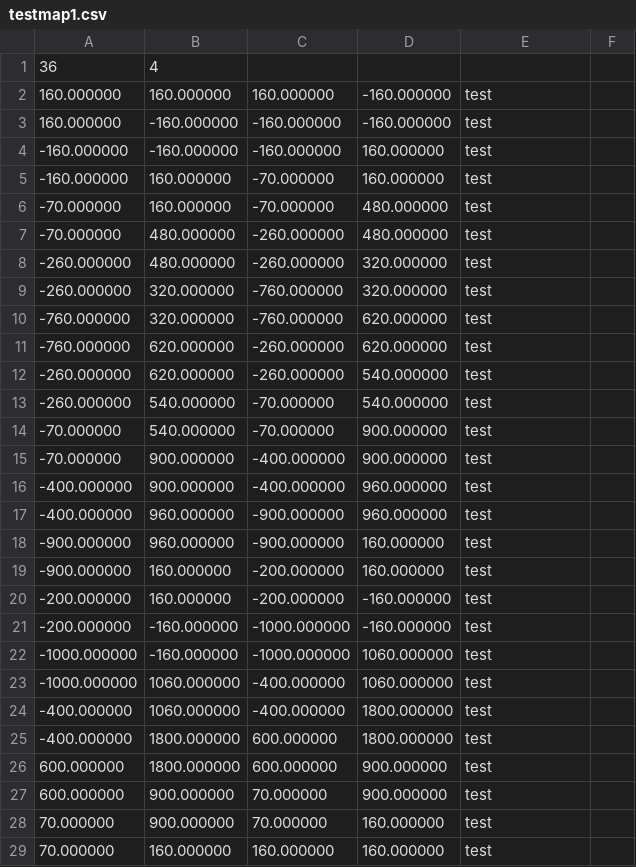
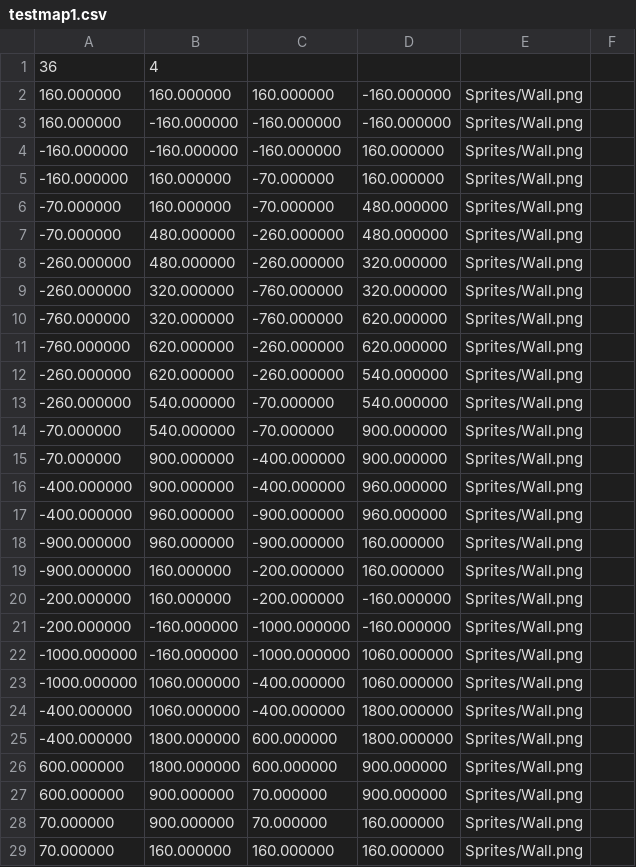
Before and after one commit to Rustoholics-Doom-Clone/Doom-Clone, a CSV file: testmap1.csv, drawn as a sheet; only a part is shown; the diff covers the shown part only.

Commit message:
Textured walls (#50)
* Added wall

I added the wall and rewrote the loading bit.

* changed to float

* Walls now look real

* Uppdated enemy sprites

* removed expremtation

---------

Co-authored-by: Elkatrash <129667823+Elkatrash@users.noreply.github.com>

```diff
--- a/testmap1.csv
+++ b/testmap1.csv
@@ -1,29 +1,29 @@
 36,4
-160.000000,160.000000,160.000000,-160.000000,test
-160.000000,-160.000000,-160.000000,-160.000000,test
--160.000000,-160.000000,-160.000000,160.000000,test
--160.000000,160.000000,-70.000000,160.000000,test
--70.000000,160.000000,-70.000000,480.000000,test
--70.000000,480.000000,-260.000000,480.000000,test
--260.000000,480.000000,-260.000000,320.000000,test
--260.000000,320.000000,-760.000000,320.000000,test
--760.000000,320.000000,-760.000000,620.000000,test
--760.000000,620.000000,-260.000000,620.000000,test
--260.000000,620.000000,-260.000000,540.000000,test
--260.000000,540.000000,-70.000000,540.000000,test
--70.000000,540.000000,-70.000000,900.000000,test
--70.000000,900.000000,-400.000000,900.000000,test
--400.000000,900.000000,-400.000000,960.000000,test
--400.000000,960.000000,-900.000000,960.000000,test
--900.000000,960.000000,-900.000000,160.000000,test
--900.000000,160.000000,-200.000000,160.000000,test
--200.000000,160.000000,-200.000000,-160.000000,test
--200.000000,-160.000000,-1000.000000,-160.000000,test
--1000.000000,-160.000000,-1000.000000,1060.000000,test
--1000.000000,1060.000000,-400.000000,1060.000000,test
--400.000000,1060.000000,-400.000000,1800.000000,test
--400.000000,1800.000000,600.000000,1800.000000,test
-600.000000,1800.000000,600.000000,900.000000,test
-600.000000,900.000000,70.000000,900.000000,test
-70.000000,900.000000,70.000000,160.000000,test
-70.000000,160.000000,160.000000,160.000000,test
+160.000000,160.000000,160.000000,-160.000000,Sprites/Wall.png
+160.000000,-160.000000,-160.000000,-160.000000,Sprites/Wall.png
+-160.000000,-160.000000,-160.000000,160.000000,Sprites/Wall.png
+-160.000000,160.000000,-70.000000,160.000000,Sprites/Wall.png
+-70.000000,160.000000,-70.000000,480.000000,Sprites/Wall.png
+-70.000000,480.000000,-260.000000,480.000000,Sprites/Wall.png
+-260.000000,480.000000,-260.000000,320.000000,Sprites/Wall.png
+-260.000000,320.000000,-760.000000,320.000000,Sprites/Wall.png
+-760.000000,320.000000,-760.000000,620.000000,Sprites/Wall.png
+-760.000000,620.000000,-260.000000,620.000000,Sprites/Wall.png
+-260.000000,620.000000,-260.000000,540.000000,Sprites/Wall.png
+-260.000000,540.000000,-70.000000,540.000000,Sprites/Wall.png
+-70.000000,540.000000,-70.000000,900.000000,Sprites/Wall.png
+-70.000000,900.000000,-400.000000,900.000000,Sprites/Wall.png
+-400.000000,900.000000,-400.000000,960.000000,Sprites/Wall.png
+-400.000000,960.000000,-900.000000,960.000000,Sprites/Wall.png
+-900.000000,960.000000,-900.000000,160.000000,Sprites/Wall.png
+-900.000000,160.000000,-200.000000,160.000000,Sprites/Wall.png
+-200.000000,160.000000,-200.000000,-160.000000,Sprites/Wall.png
+-200.000000,-160.000000,-1000.000000,-160.000000,Sprites/Wall.png
+-1000.000000,-160.000000,-1000.000000,1060.000000,Sprites/Wall.png
+-1000.000000,1060.000000,-400.000000,1060.000000,Sprites/Wall.png
+-400.000000,1060.000000,-400.000000,1800.000000,Sprites/Wall.png
+-400.000000,1800.000000,600.000000,1800.000000,Sprites/Wall.png
+600.000000,1800.000000,600.000000,900.000000,Sprites/Wall.png
+600.000000,900.000000,70.000000,900.000000,Sprites/Wall.png
+70.000000,900.000000,70.000000,160.000000,Sprites/Wall.png
+70.000000,160.000000,160.000000,160.000000,Sprites/Wall.png
```
Also changed, not shown: 12 edited cells elsewhere in this file, 6 other files.
